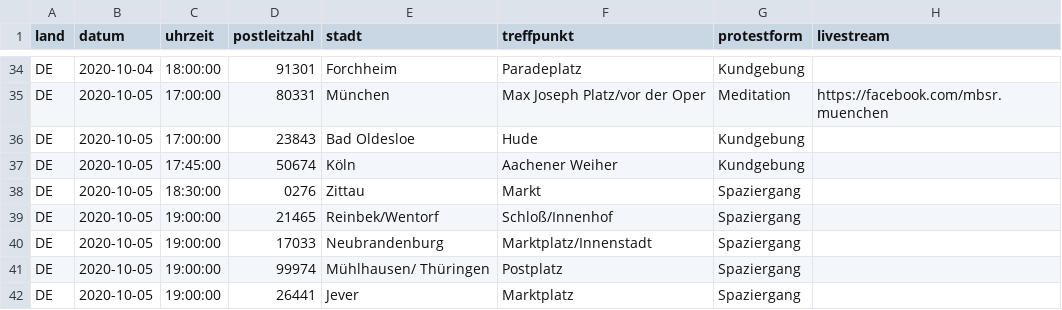
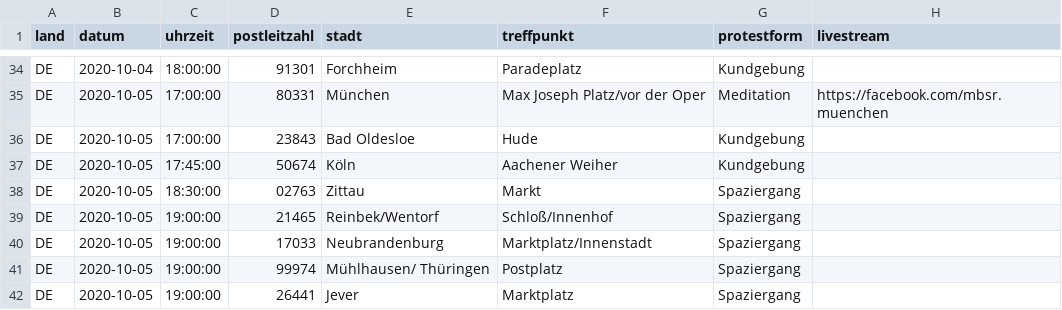
Before and after one commit to anonymous-tld/m.terminkalender.top, a CSV file: _data/demotermine.csv, drawn as a sheet; only a part is shown, gaps mark what is left out.

Commit message:
Update demotermine.csv from https://demo.terminkalender.top/demotermine.csv

```diff
--- a/_data/demotermine.csv
+++ b/_data/demotermine.csv
@@ -37,3 +37,3 @@ DE,2020-10-05,17:00:00,23843,Bad Oldesloe,Hude,Kundgebung,
 DE,2020-10-05,17:45:00,50674,Köln,Aachener Weiher,Kundgebung,
-DE,2020-10-05,18:30:00,0276,Zittau,Markt,Spaziergang,
+DE,2020-10-05,18:30:00,02763,Zittau,Markt,Spaziergang,
 DE,2020-10-05,19:00:00,21465,Reinbek/Wentorf,Schloß/Innenhof,Spaziergang,
```
